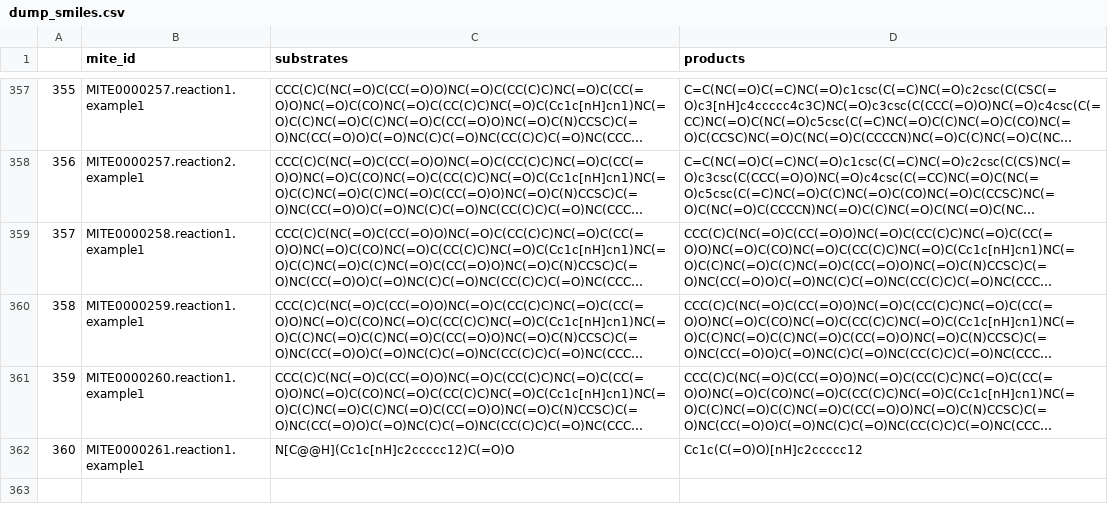
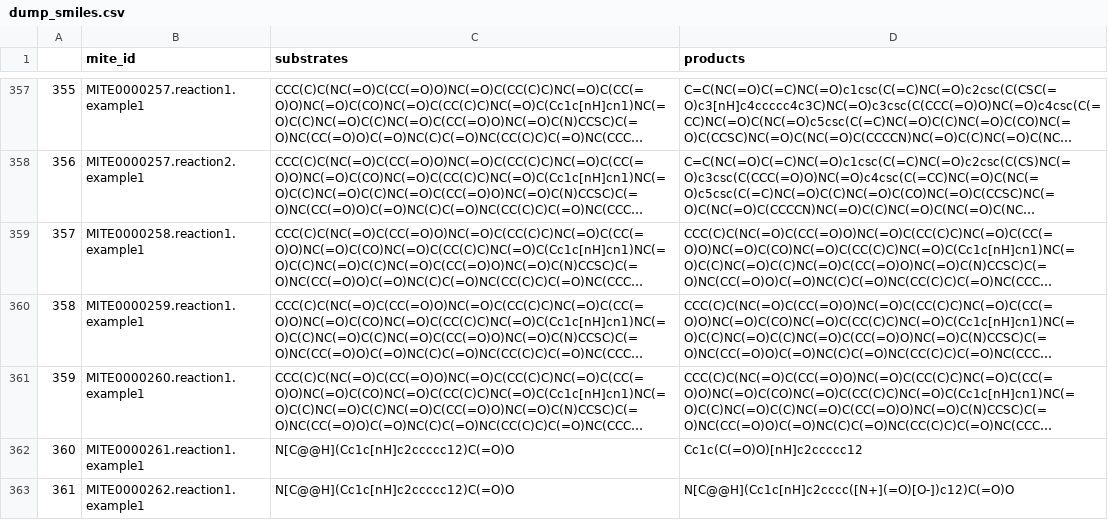
Before and after one commit to mite-standard/mite_data, a CSV file: mite_data/metadata/dump_smiles.csv, drawn as a sheet; only a part is shown, gaps mark what is left out; long unchanged cells end in …; the diff names each change by its address in the sheet, - before the commit and + after, or states it on an @@ line.

```diff
--- a/mite_data/metadata/dump_smiles.csv
+++ b/mite_data/metadata/dump_smiles.csv
+row 363: 361 | MITE0000262.reaction1.example1 | N[C@@H](Cc1c[nH]c2ccccc12)C(=O)O | N[C@@H](Cc1c[nH]c2cccc([N+](=O)[O-])c12)C(=O)O
```
Also changed, not shown: mite_data/metadata/dump_smarts.csv, mite_data/metadata/mite_prot_accessions.csv, 5 other files.
